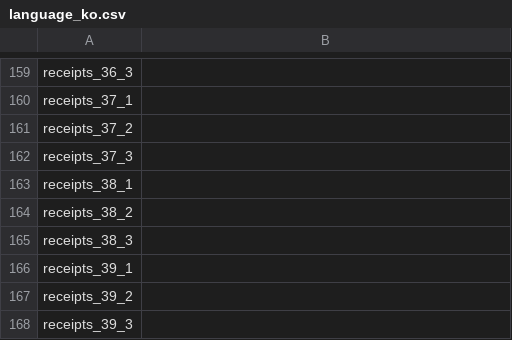
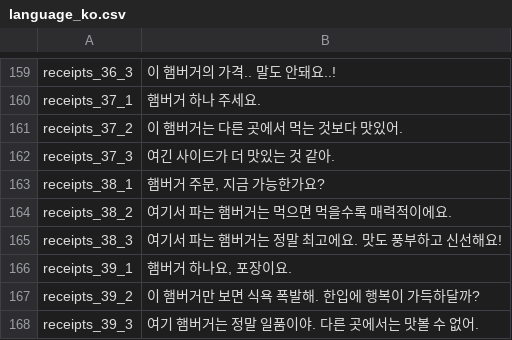
Before and after one commit to RealFT/WakKitchen, a CSV file: Assets/Resources/TextData/language_ko.csv, drawn as a sheet; only a part is shown, gaps mark what is left out; the diff covers the shown part only; the diff names each change by its address in the sheet, - before the commit and + after, or states it on an @@ line.

```diff
--- a/Assets/Resources/TextData/language_ko.csv
+++ b/Assets/Resources/TextData/language_ko.csv
-B159: (empty)
+B159: 이 햄버거의 가격.. 말도 안돼요..!
-B160: (empty)
+B160: 햄버거 하나 주세요.
-B161: (empty)
+B161: 이 햄버거는 다른 곳에서 먹는 것보다 맛있어.
-B162: (empty)
+B162: 여긴 사이드가 더 맛있는 것 같아.
-B163: (empty)
+B163: 햄버거 주문, 지금 가능한가요?
-B164: (empty)
+B164: 여기서 파는 햄버거는 먹으면 먹을수록 매력적이에요.
-B165: (empty)
+B165: 여기서 파는 햄버거는 정말 최고에요. 맛도 풍부하고 신선해요!
-B166: (empty)
+B166: 햄버거 하나요, 포장이요.
-B167: (empty)
+B167: 이 햄버거만 보면 식욕 폭발해. 한입에 행복이 가득하달까?
-B168: (empty)
+B168: 여기 햄버거는 정말 일품이야. 다른 곳에서는 맛볼 수 없어.
```
Also changed, not shown: 53 edited cells elsewhere in this file, Assets/Resources/TextData/language_en.csv, 18 other files.
